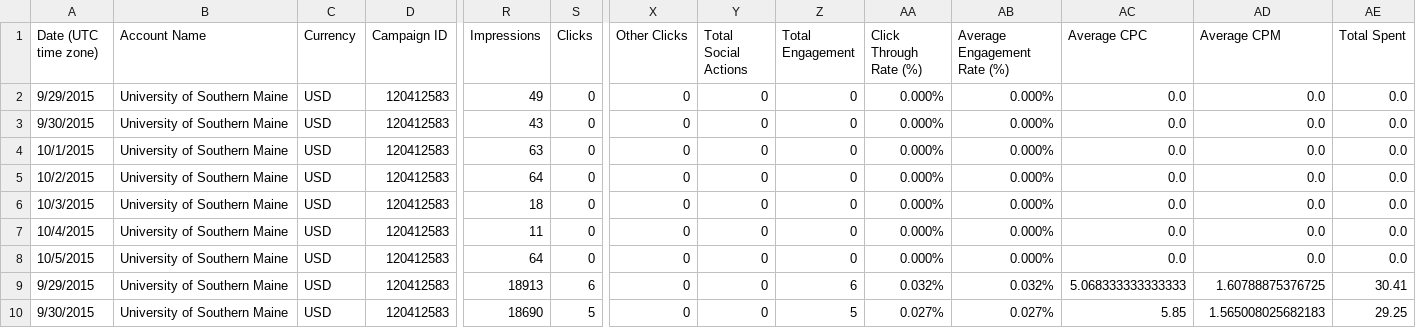
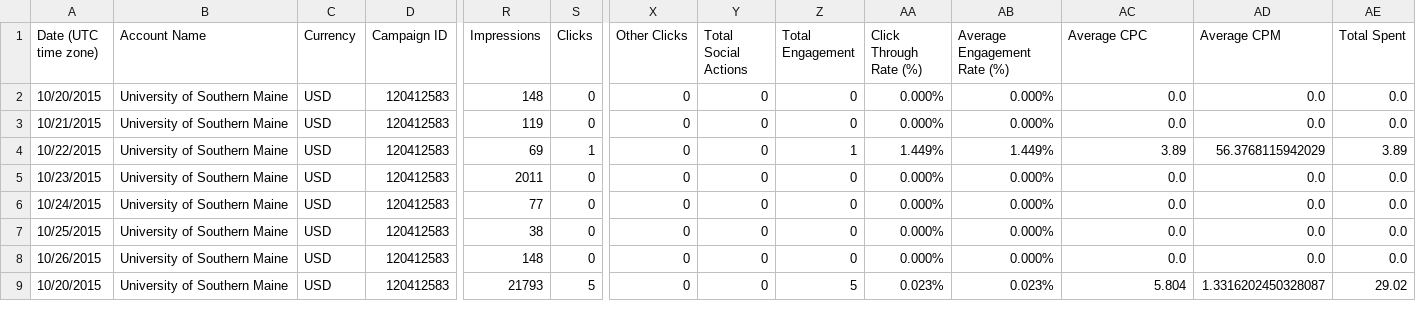
Before and after one commit to crgrass/analytics-cmdline-sample, a CSV file: retrievedLinkedIn.csv, drawn as a sheet; only a part is shown, gaps mark what is left out; removed rows and columns are numbered as before the commit, all else as after; rows hold the shown columns only; the diff covers the shown part only; the diff names each change by its address in the sheet, - before the commit and + after, or states it on an @@ line.

```diff
--- a/retrievedLinkedIn.csv
+++ b/retrievedLinkedIn.csv
-A2 (Date (UTC time zone)): 9/29/2015
+A2 (Date (UTC time zone)): 10/20/2015
-R2 (Impressions): 49
+R2 (Impressions): 148
-A3 (Date (UTC time zone)): 9/30/2015
+A3 (Date (UTC time zone)): 10/21/2015
-R3 (Impressions): 43
+R3 (Impressions): 119
-A4 (Date (UTC time zone)): 10/1/2015
+A4 (Date (UTC time zone)): 10/22/2015
-R4 (Impressions): 63
+R4 (Impressions): 69
-S4 (Clicks): 0
+S4 (Clicks): 1
-Z4 (Total Engagement): 0
+Z4 (Total Engagement): 1
-AA4 (Click Through Rate (%)): 0.000%
+AA4 (Click Through Rate (%)): 1.449%
-AB4 (Average Engagement Rate (%)): 0.000%
+AB4 (Average Engagement Rate (%)): 1.449%
-AC4 (Average CPC): 0.0
+AC4 (Average CPC): 3.89
-AD4 (Average CPM): 0.0
+AD4 (Average CPM): 56.3768115942029
-AE4 (Total Spent): 0.0
+AE4 (Total Spent): 3.89
-A5 (Date (UTC time zone)): 10/2/2015
+A5 (Date (UTC time zone)): 10/23/2015
-R5 (Impressions): 64
+R5 (Impressions): 2011
-A6 (Date (UTC time zone)): 10/3/2015
+A6 (Date (UTC time zone)): 10/24/2015
-R6 (Impressions): 18
+R6 (Impressions): 77
-A7 (Date (UTC time zone)): 10/4/2015
+A7 (Date (UTC time zone)): 10/25/2015
-R7 (Impressions): 11
+R7 (Impressions): 38
-A8 (Date (UTC time zone)): 10/5/2015
+A8 (Date (UTC time zone)): 10/26/2015
-R8 (Impressions): 64
+R8 (Impressions): 148
-row 9: 9/29/2015 | University of Southern Maine | USD | 120412583 | 18913 | 6 | 0 | 0 | 6 | 0.032% | 0.032% | 5.068333333333333 | 1.60788875376725 | 30.41
-A9 (Date (UTC time zone)): 9/30/2015
+A9 (Date (UTC time zone)): 10/20/2015
-R9 (Impressions): 18690
+R9 (Impressions): 21793
-AA9 (Click Through Rate (%)): 0.027%
+AA9 (Click Through Rate (%)): 0.023%
-AB9 (Average Engagement Rate (%)): 0.027%
+AB9 (Average Engagement Rate (%)): 0.023%
-AC9 (Average CPC): 5.85
+AC9 (Average CPC): 5.804
-AD9 (Average CPM): 1.565008025682183
+AD9 (Average CPM): 1.3316202450328087
-AE9 (Total Spent): 29.25
+AE9 (Total Spent): 29.02
```
Also changed, not shown: 1 added row and 71 edited cells elsewhere in this file, retrievedDoubleClick.csv, retrievedFacebook.csv, 5 other files.
